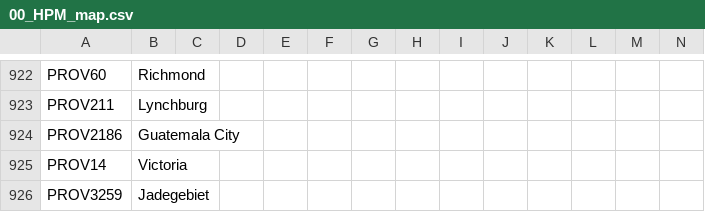
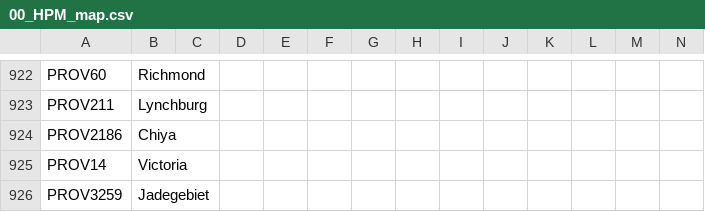
Before and after one commit to Don-Keiser/Kui-Oosel-Saabub, a CSV file: KOS/localisation/00_HPM_map.csv, drawn as a sheet; only a part is shown, gaps mark what is left out; the diff covers the shown part only.

```diff
--- a/KOS/localisation/00_HPM_map.csv
+++ b/KOS/localisation/00_HPM_map.csv
@@ -923,3 +923,3 @@ PROV60;Richmond;;;;;;;;;;;;;
 PROV211;Lynchburg;;;;;;;;;;;;;
-PROV2186;Guatemala City;;;;;;;;;;;;;
+PROV2186;Chiya;;;;;;;;;;;;;
 PROV14;Victoria;;;;;;;;;;;;;
```
Also changed, not shown: 11 edited cells elsewhere in this file, KOS/localisation/00_HPM_countries.csv, KOS/localisation/Sitka.csv, 53 other files.
